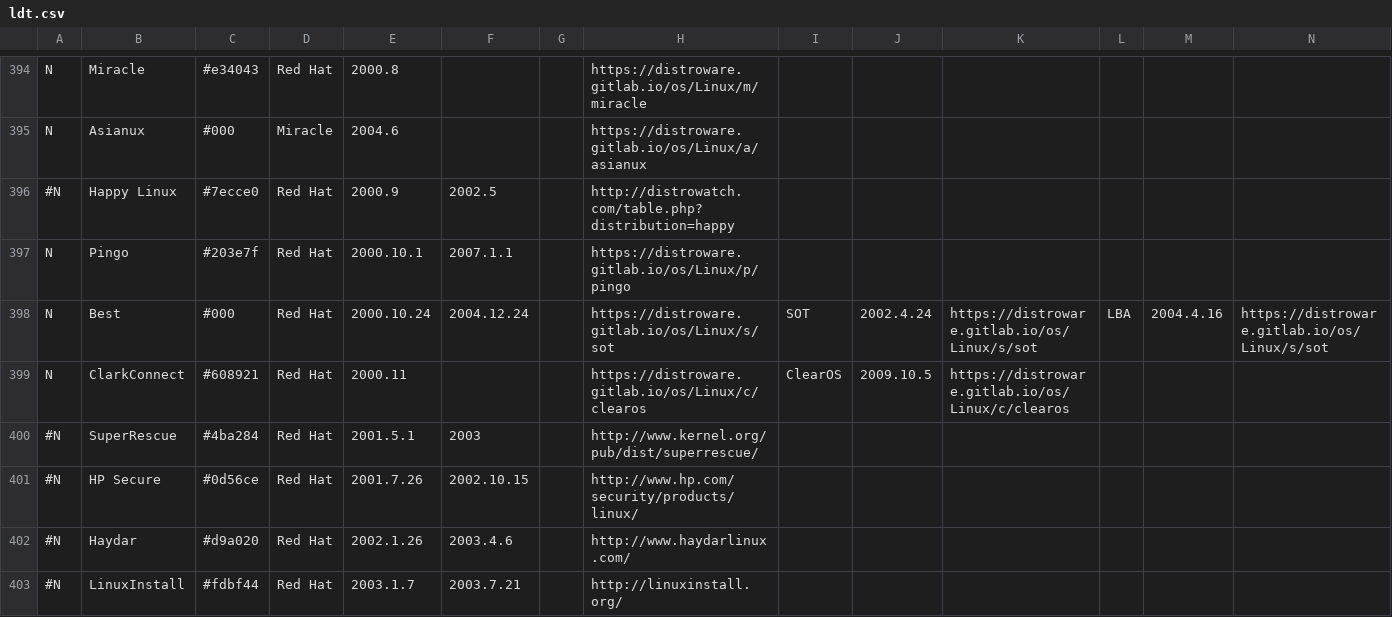
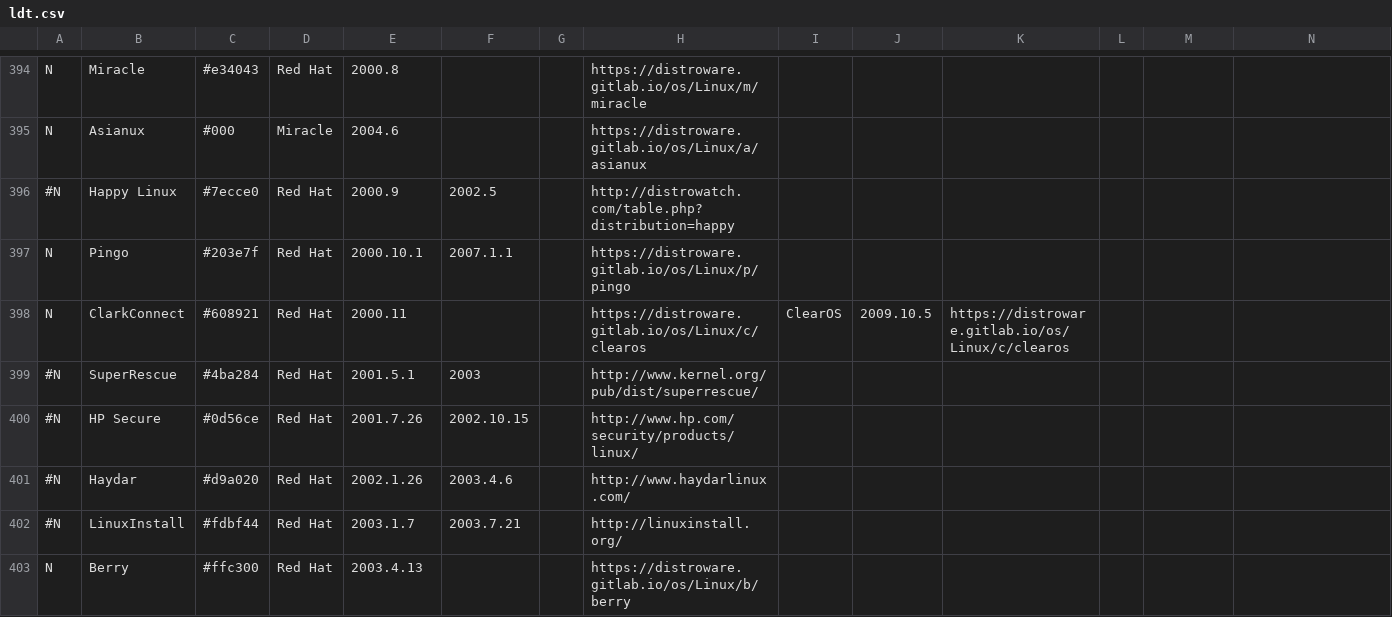
Before and after one commit to FabioLolix/Uncrufted-LinuxTimeline, a CSV file: ldt.csv, drawn as a sheet; only a part is shown, gaps mark what is left out; the shorter side is filled out with more unchanged rows; rows hold the shown columns only; the diff names each change by its address in the sheet, - before the commit and + after, or states it on an @@ line.

Commit message:
Delete Best/SOT/LBA (discontinued)

```diff
--- a/ldt.csv
+++ b/ldt.csv
-row 398: N | Best | #000 | Red Hat | 2000.10.24 | 2004.12.24 |  | https://distroware.gitlab.io/os/Linux/s/sot | SOT | 2002.4.24 | https://distroware.gitlab.io/os/Linux/s/sot | LBA | 2004.4.16 | https://distroware.gitlab.io/os/Linux/s/sot
```
Also changed, not shown: 1 other file.
